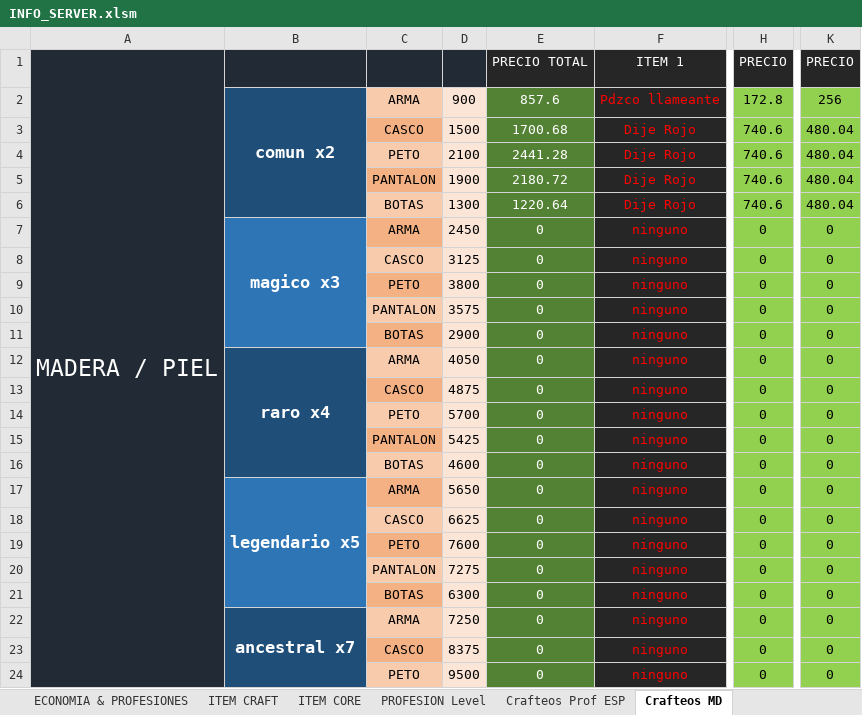
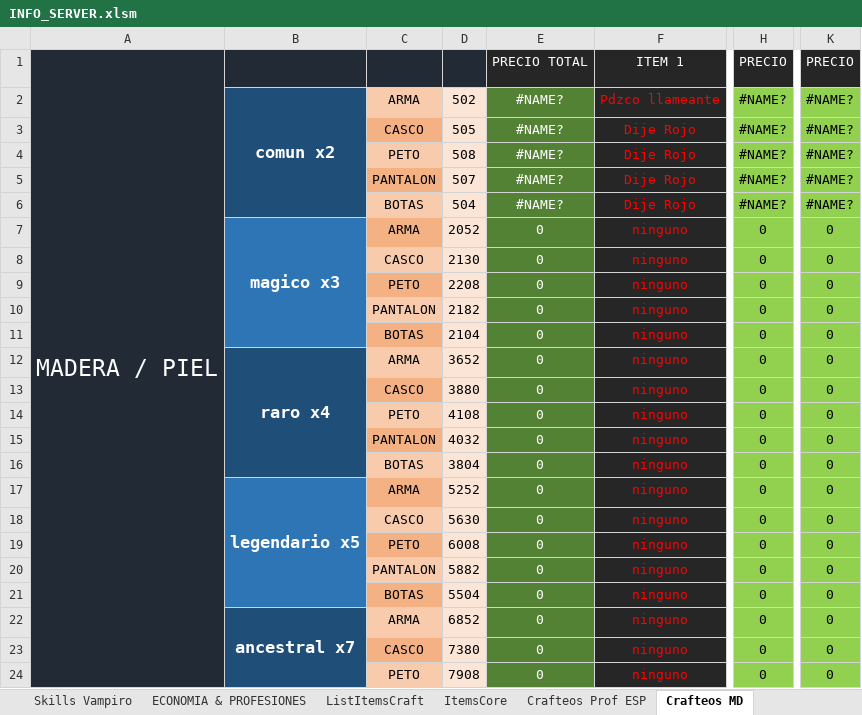
Before and after one commit to Decreeofpain/Hell-Tech, an Excel workbook: INFO_SERVER.xlsm, sheet Crafteos MD, drawn as a sheet; only a part is shown, gaps mark what is left out; values as stored, in another font and other column widths than the file's, no borders; the diff covers the shown part only; the diff names each change by its address in the sheet, - before the commit and + after, or states it on an @@ line.

```diff
--- a/INFO_SERVER.xlsm (sheet Crafteos MD)
+++ b/INFO_SERVER.xlsm (sheet Crafteos MD)
-sheet tab: ITEM CRAFT
-sheet tab: ITEM CORE
-sheet tab: PROFESION Level
+sheet tab: ListItemsCraft
+sheet tab: ItemsCore
-D2: 900
+D2: 502
-E2: 857.6
+E2: #NAME?
-H2: 172.8
+H2: #NAME?
-K2: 256
+K2: #NAME?
-D3: 1500
+D3: 505
-E3: 1700.68
+E3: #NAME?
-H3:H6: 740.6
+H3:H6: #NAME?
-K3:K6: 480.04
+K3:K6: #NAME?
-D4: 2100
+D4: 508
-E4: 2441.28
+E4: #NAME?
-D5: 1900
+D5: 507
-E5: 2180.72
+E5: #NAME?
-D6: 1300
+D6: 504
-E6: 1220.64
+E6: #NAME?
-D7: 2450
+D7: 2052
-D8: 3125
+D8: 2130
-D9: 3800
+D9: 2208
-D10: 3575
+D10: 2182
-D11: 2900
+D11: 2104
-D12: 4050
+D12: 3652
-D13: 4875
+D13: 3880
-D14: 5700
+D14: 4108
-D15: 5425
+D15: 4032
-D16: 4600
+D16: 3804
-D17: 5650
+D17: 5252
-D18: 6625
+D18: 5630
-D19: 7600
+D19: 6008
-D20: 7275
+D20: 5882
-D21: 6300
+D21: 5504
-D22: 7250
+D22: 6852
-D23: 8375
+D23: 7380
-D24: 9500
+D24: 7908
```
Also changed, not shown: 117 edited cells elsewhere in this sheet, sheet ECONOMIA & PROFESIONES, sheet Crafteos Prof ESP, sheet MAIN, sheet Crafteos Mechanics, sheet chestplate comun, sheet boots comun, 23 more sheets, formulas that keep their value, 56 other files.
